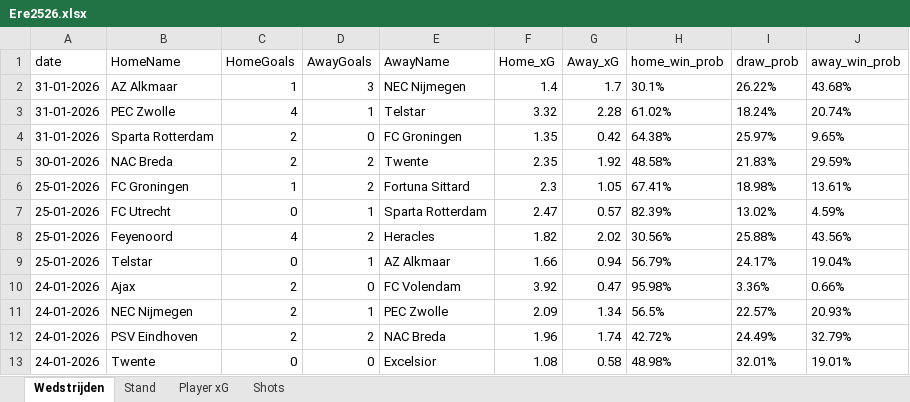
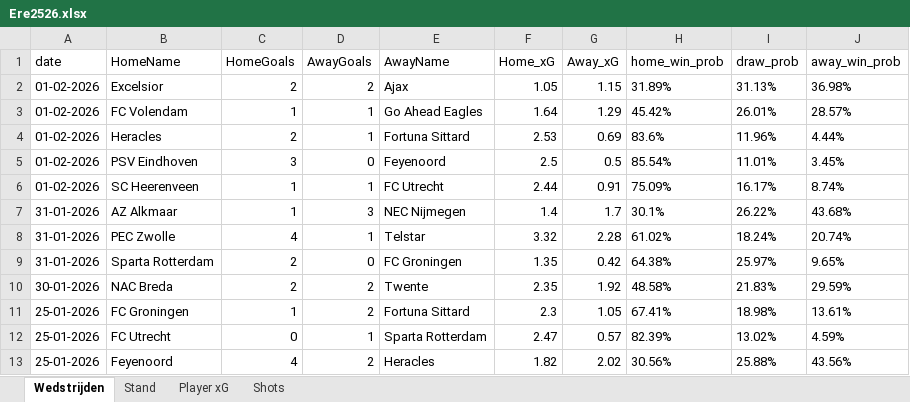
Before and after one commit to RobinKoetsier/plotrepo, an Excel workbook: data/Ere2526.xlsx, sheet Wedstrijden, drawn as a sheet; only a part is shown; the shorter side is filled out with more unchanged rows; values as stored, in another font and other column widths than the file's, no borders; the diff names each change by its address in the sheet, - before the commit and + after, or states it on an @@ line.

```diff
--- a/data/Ere2526.xlsx (sheet Wedstrijden)
+++ b/data/Ere2526.xlsx (sheet Wedstrijden)
+row 2: 01-02-2026 | Excelsior | 2 | 2 | Ajax | 1.05 | 1.15 | 31.89% | 31.13% | 36.98%
+row 3: 01-02-2026 | FC Volendam | 1 | 1 | Go Ahead Eagles | 1.64 | 1.29 | 45.42% | 26.01% | 28.57%
+row 4: 01-02-2026 | Heracles | 2 | 1 | Fortuna Sittard | 2.53 | 0.69 | 83.6% | 11.96% | 4.44%
+row 5: 01-02-2026 | PSV Eindhoven | 3 | 0 | Feyenoord | 2.5 | 0.5 | 85.54% | 11.01% | 3.45%
+row 6: 01-02-2026 | SC Heerenveen | 1 | 1 | FC Utrecht | 2.44 | 0.91 | 75.09% | 16.17% | 8.74%
```
Also changed, not shown: sheet Shots, sheet Player xG, sheet Stand, data/EreCurrent.xlsx, 5 other files.
